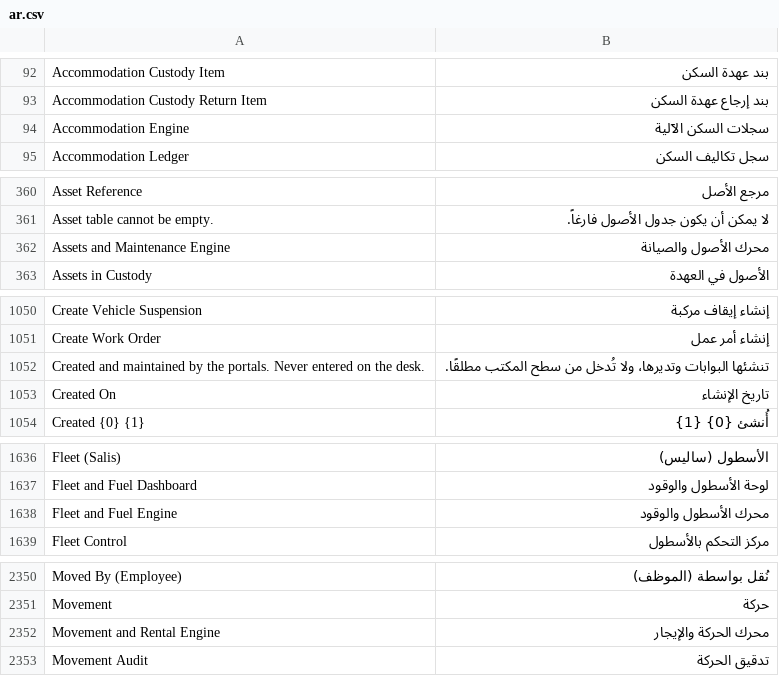
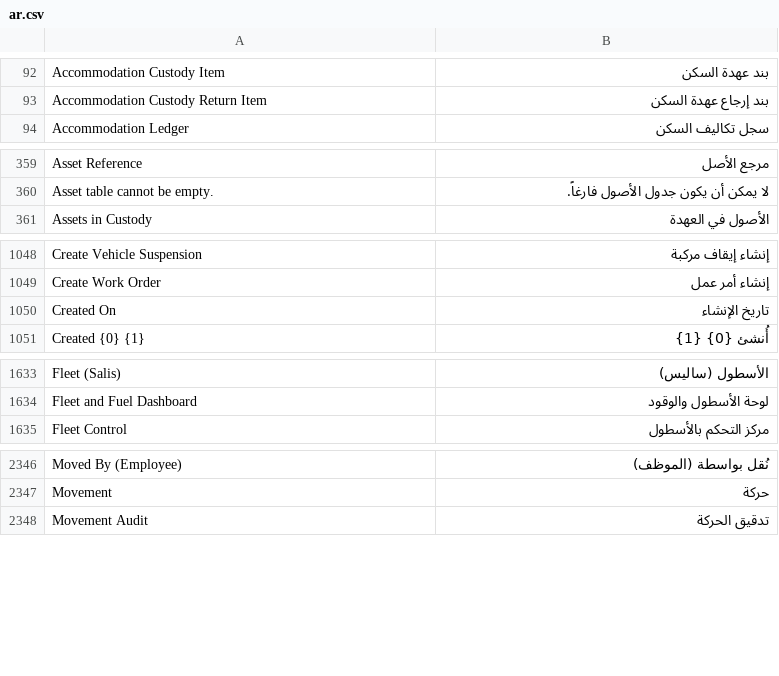
Before and after one commit to iabodysa/apex, a CSV file: apex/translations/ar.csv, drawn as a sheet; only a part is shown, gaps mark what is left out; the diff covers the shown part only; the diff names each change by its address in the sheet, - before the commit and + after, or states it on an @@ line.

```diff
--- a/apex/translations/ar.csv
+++ b/apex/translations/ar.csv
-row 94: Accommodation Engine | سجلات السكن الآلية
-row 362: Assets and Maintenance Engine | محرك الأصول والصيانة
-row 1052: Created and maintained by the portals. Never entered on the desk. | تنشئها البوابات وتديرها، ولا تُدخل من سطح المكتب مطلقًا.
-row 1638: Fleet and Fuel Engine | محرك الأسطول والوقود
-row 2352: Movement and Rental Engine | محرك الحركة والإيجار
```
Also changed, not shown: 4 removed rows elsewhere in this file, 6 other files.
